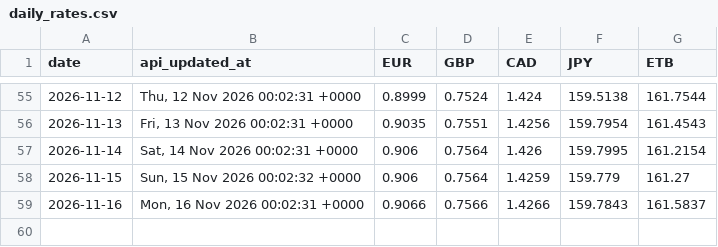
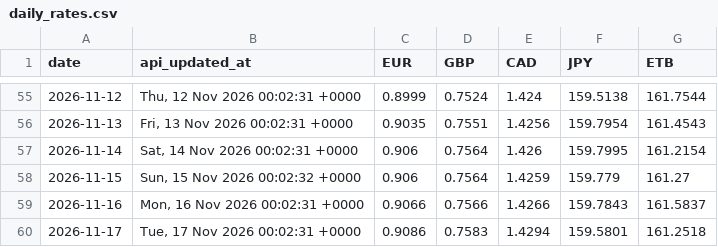
Before and after one commit to barkot-io/daily-market-tracker, a CSV file: data/daily_rates.csv, drawn as a sheet; only a part is shown, gaps mark what is left out; the diff names each change by its address in the sheet, - before the commit and + after, or states it on an @@ line.

```diff
--- a/data/daily_rates.csv
+++ b/data/daily_rates.csv
+row 60: 2026-11-17 | Tue, 17 Nov 2026 00:02:31 +0000 | 0.9086 | 0.7583 | 1.4294 | 159.5801 | 161.2518
```
